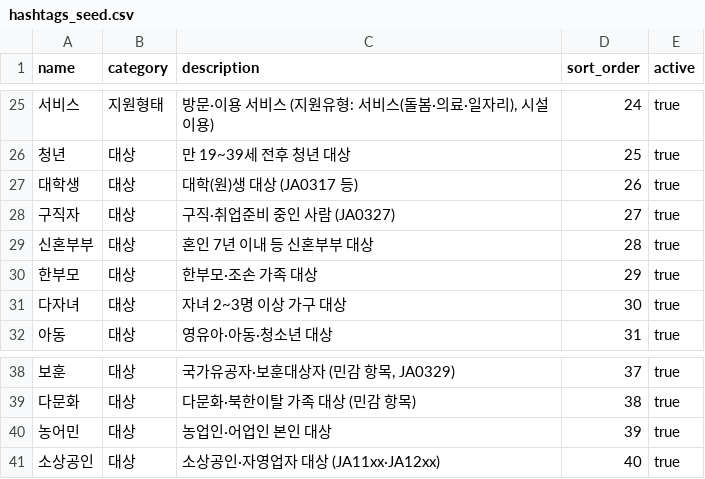
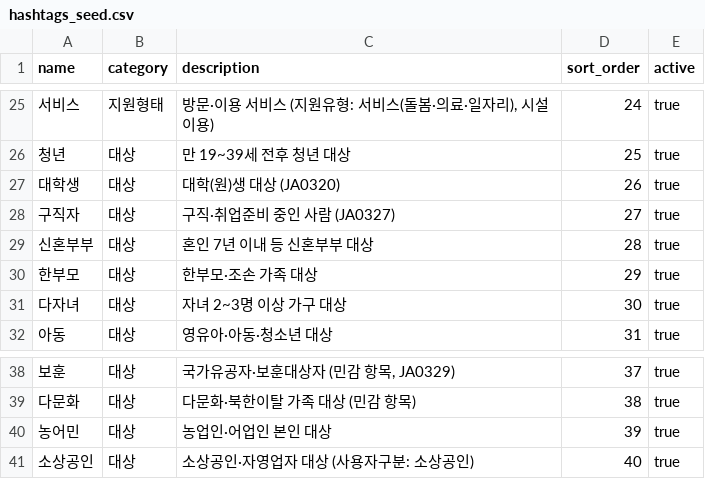
Before and after one commit to JavaSpring-TeamB/bokdeongi, a CSV file: data-lab/gold_set/hashtags_seed.csv, drawn as a sheet; only a part is shown, gaps mark what is left out.

```diff
--- a/data-lab/gold_set/hashtags_seed.csv
+++ b/data-lab/gold_set/hashtags_seed.csv
@@ -26,3 +26,3 @@
 청년,대상,만 19~39세 전후 청년 대상,25,true
-대학생,대상,대학(원)생 대상 (JA0317 등),26,true
+대학생,대상,대학(원)생 대상 (JA0320),26,true
 구직자,대상,구직·취업준비 중인 사람 (JA0327),27,true
@@ -40,2 +40,2 @@
 농어민,대상,농업인·어업인 본인 대상,39,true
-소상공인,대상,소상공인·자영업자 대상 (JA11xx·JA12xx),40,true
+소상공인,대상,소상공인·자영업자 대상 (사용자구분: 소상공인),40,true
```
Also changed, not shown: data-lab/gold_set/labels.csv, data-lab/gold_set/samples.csv, 2 other files.
